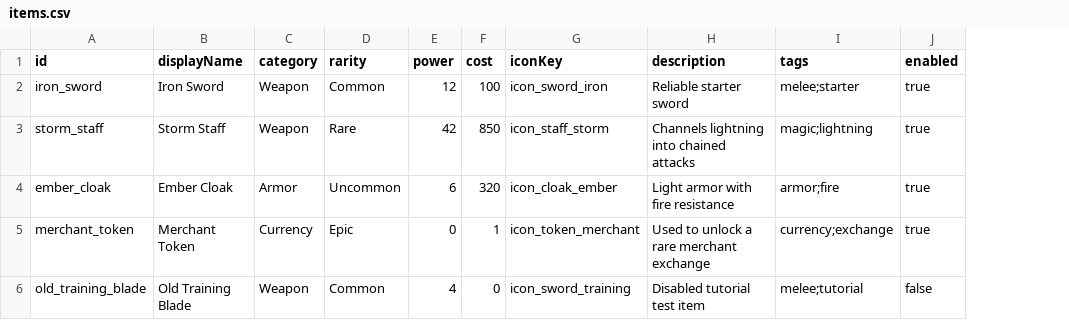
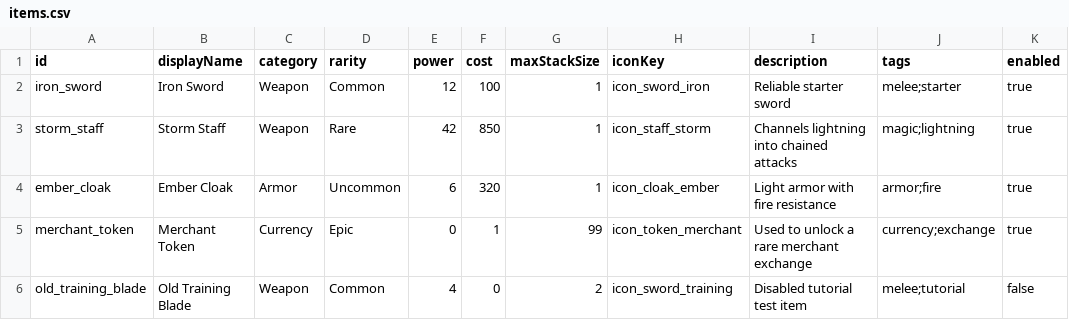
Before and after one commit to davon92/UnityContentPipelineDemo, a CSV file: Samples~/ItemCatalog/items.csv, drawn as a sheet; the diff names each change by its address in the sheet, - before the commit and + after, or states it on an @@ line.

Commit message:
Complete max stack size pipeline support

```diff
--- a/Samples~/ItemCatalog/items.csv
+++ b/Samples~/ItemCatalog/items.csv
+column G (maxStackSize), rows 2-6: 1 | 1 | 1 | 99 | 2
```
Also changed, not shown: Samples~/ItemCatalog/items_with_errors.csv, 4 other files.
